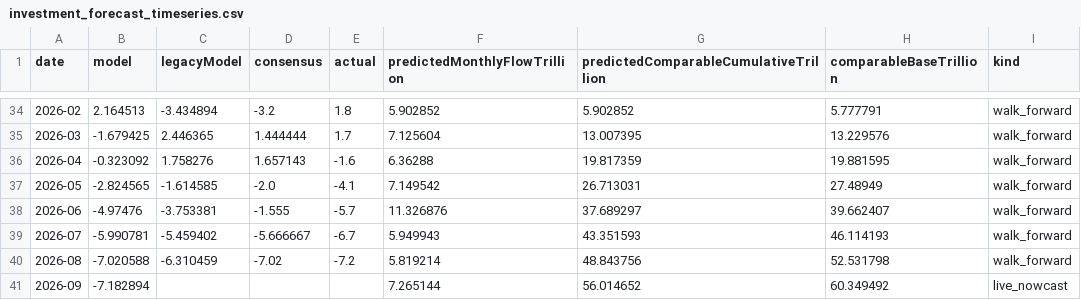
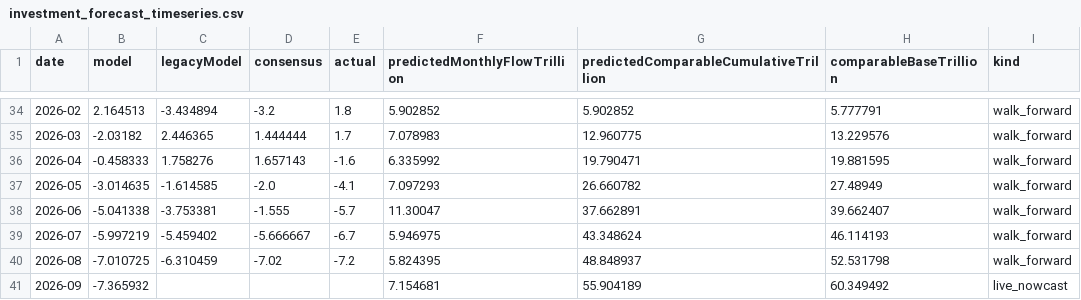
Before and after one commit to wangzhwiei/macro-dashboard, a CSV file: outputs/investment-model/investment_forecast_timeseries.csv, drawn as a sheet; only a part is shown, gaps mark what is left out; the diff covers the shown part only.

```diff
--- a/outputs/investment-model/investment_forecast_timeseries.csv
+++ b/outputs/investment-model/investment_forecast_timeseries.csv
@@ -34,8 +34,8 @@
 2026-02,2.164513,-3.434894,-3.2,1.8,5.902852,5.902852,5.777791,walk_forward
-2026-03,-1.679425,2.446365,1.444444,1.7,7.125604,13.007395,13.229576,walk_forward
-2026-04,-0.323092,1.758276,1.657143,-1.6,6.36288,19.817359,19.881595,walk_forward
-2026-05,-2.824565,-1.614585,-2.0,-4.1,7.149542,26.713031,27.48949,walk_forward
-2026-06,-4.97476,-3.753381,-1.555,-5.7,11.326876,37.689297,39.662407,walk_forward
-2026-07,-5.990781,-5.459402,-5.666667,-6.7,5.949943,43.351593,46.114193,walk_forward
-2026-08,-7.020588,-6.310459,-7.02,-7.2,5.819214,48.843756,52.531798,walk_forward
-2026-09,-7.182894,,,,7.265144,56.014652,60.349492,live_nowcast
+2026-03,-2.03182,2.446365,1.444444,1.7,7.078983,12.960775,13.229576,walk_forward
+2026-04,-0.458333,1.758276,1.657143,-1.6,6.335992,19.790471,19.881595,walk_forward
+2026-05,-3.014635,-1.614585,-2.0,-4.1,7.097293,26.660782,27.48949,walk_forward
+2026-06,-5.041338,-3.753381,-1.555,-5.7,11.30047,37.662891,39.662407,walk_forward
+2026-07,-5.997219,-5.459402,-5.666667,-6.7,5.946975,43.348624,46.114193,walk_forward
+2026-08,-7.010725,-6.310459,-7.02,-7.2,5.824395,48.848937,52.531798,walk_forward
+2026-09,-7.365932,,,,7.154681,55.904189,60.349492,live_nowcast
```
Also changed, not shown: 30 edited cells elsewhere in this file, outputs/frequency-freshness-audit.csv, 10 other files.
